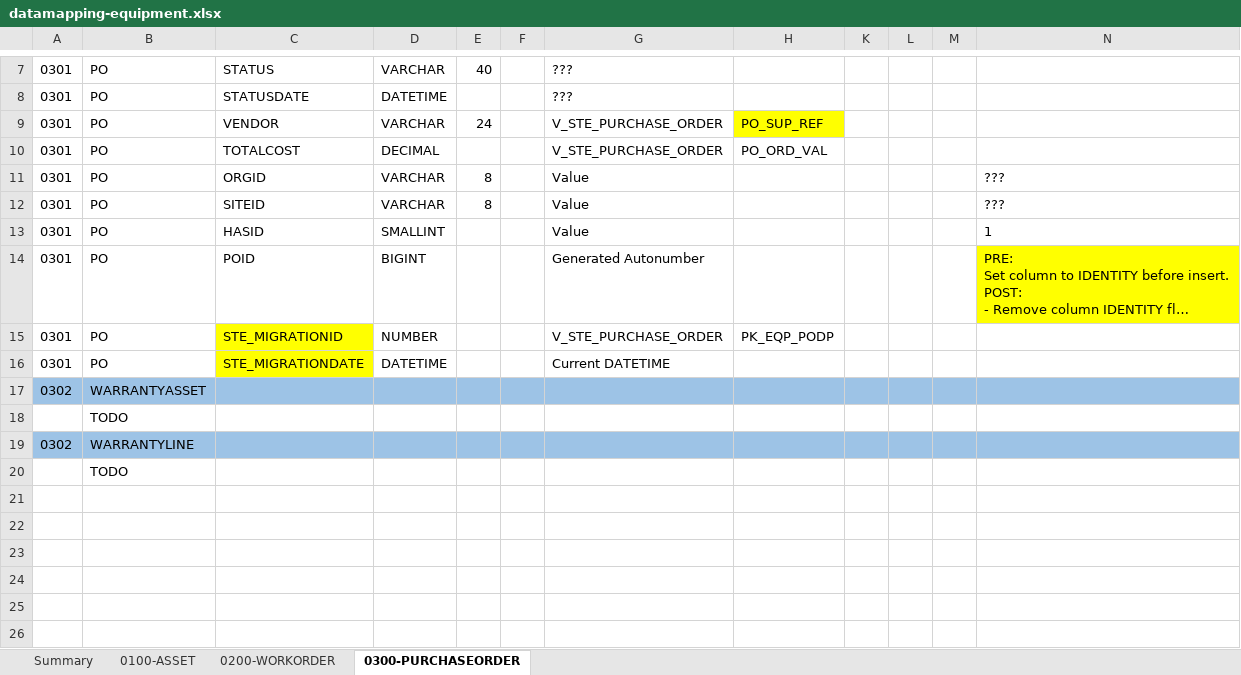
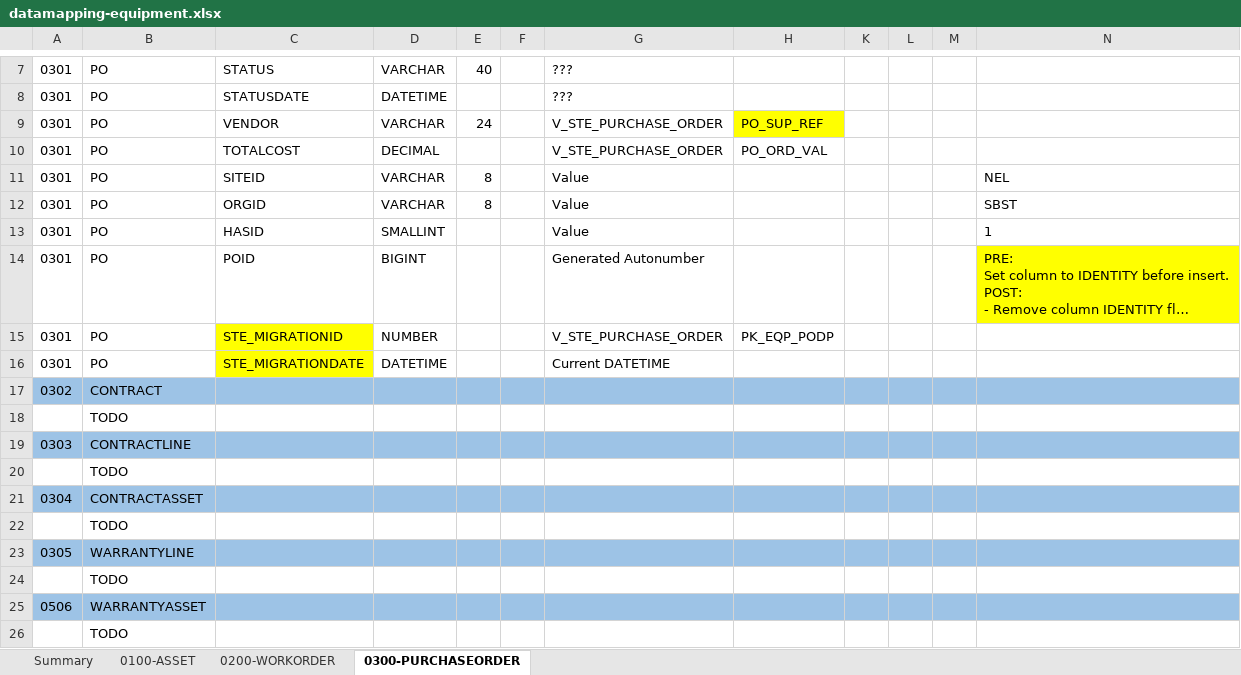
Before and after one commit to wyogap/STE.2022.CoswinMigration, an Excel workbook: Integration Services Project/mapping/datamapping-equipment.xlsx, sheet 0300-PURCHASEORDER, drawn as a sheet; only a part is shown, gaps mark what is left out; long unchanged cells end in …; values as stored, in another font and other column widths than the file's, no borders; removed rows and columns are numbered as before the commit, all else as after; the diff names each change by its address in the sheet, - before the commit and + after, or states it on an @@ line.

```diff
--- a/Integration Services Project/mapping/datamapping-equipment.xlsx (sheet 0300-PURCHASEORDER)
+++ b/Integration Services Project/mapping/datamapping-equipment.xlsx (sheet 0300-PURCHASEORDER)
-C11: ORGID
+C11: SITEID
-N11: ???
+N11: NEL
-C12: SITEID
+C12: ORGID
-N12: ???
+N12: SBST
-B17: WARRANTYASSET
+B17: CONTRACT
-row 19: 0302 | WARRANTYLINE
+row 19: 0303 | CONTRACTLINE
+row 20:  | TODO
+row 21: 0304 | CONTRACTASSET
+row 22:  | TODO
+row 23: 0305 | WARRANTYLINE
+row 24:  | TODO
+row 25: 0506 | WARRANTYASSET
```
Also changed, not shown: sheet 0100-ASSET, sheet 0200-WORKORDER, sheet Summary, Integration Services Project/mapping/datamapping-master.xlsx, 49 other files.
